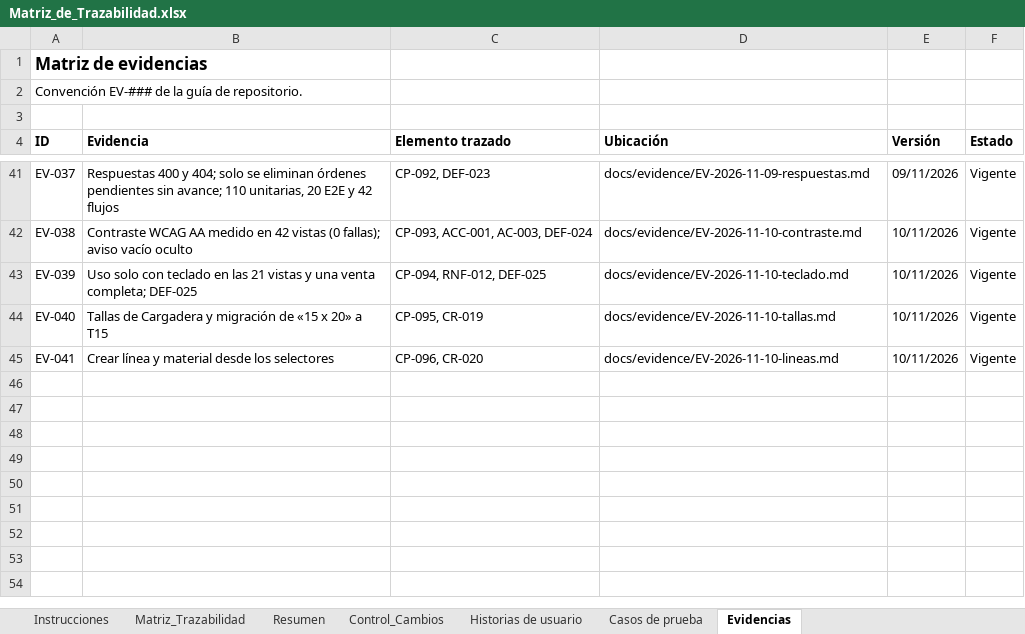
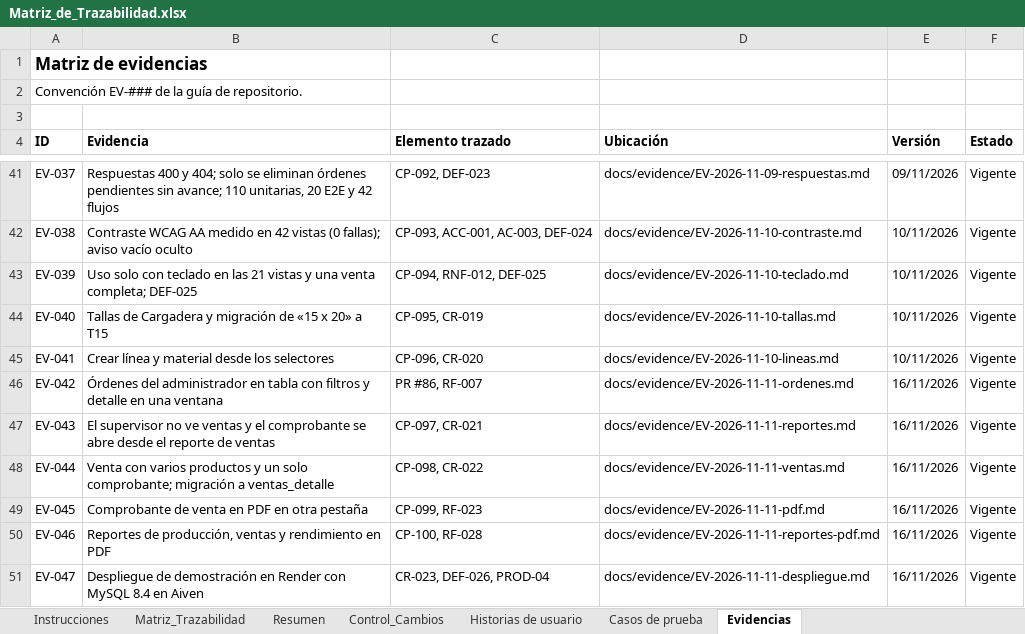
Before and after one commit to Pafuna08/MEVIPLAST-NODEJS, an Excel workbook: docs/Documentacion_Proyecto_ADSO/02_Requisitos/Matriz_de_Trazabilidad.xlsx, sheet Evidencias, drawn as a sheet; only a part is shown, gaps mark what is left out; values as stored, in another font and other column widths than the file's, no borders; the diff names each change by its address in the sheet, - before the commit and + after, or states it on an @@ line.

```diff
--- a/docs/Documentacion_Proyecto_ADSO/02_Requisitos/Matriz_de_Trazabilidad.xlsx (sheet Evidencias)
+++ b/docs/Documentacion_Proyecto_ADSO/02_Requisitos/Matriz_de_Trazabilidad.xlsx (sheet Evidencias)
+row 46: EV-042 | Órdenes del administrador en tabla con filtros y detalle en una ventana | PR #86, RF-007 | docs/evidence/EV-2026-11-11-ordenes.md | 16/11/2026 | Vigente
+row 47: EV-043 | El supervisor no ve ventas y el comprobante se abre desde el reporte de ventas | CP-097, CR-021 | docs/evidence/EV-2026-11-11-reportes.md | 16/11/2026 | Vigente
+row 48: EV-044 | Venta con varios productos y un solo comprobante; migración a ventas_detalle | CP-098, CR-022 | docs/evidence/EV-2026-11-11-ventas.md | 16/11/2026 | Vigente
+row 49: EV-045 | Comprobante de venta en PDF en otra pestaña | CP-099, RF-023 | docs/evidence/EV-2026-11-11-pdf.md | 16/11/2026 | Vigente
+row 50: EV-046 | Reportes de producción, ventas y rendimiento en PDF | CP-100, RF-028 | docs/evidence/EV-2026-11-11-reportes-pdf.md | 16/11/2026 | Vigente
+row 51: EV-047 | Despliegue de demostración en Render con MySQL 8.4 en Aiven | CR-023, DEF-026, PROD-04 | docs/evidence/EV-2026-11-11-despliegue.md | 16/11/2026 | Vigente
```
Also changed, not shown: sheet Casos de prueba, sheet Matriz_Trazabilidad, sheet Control_Cambios, docs/Documentacion_Proyecto_ADSO/00_Gobierno_Documental/Indice_Maestro.xlsx, docs/Documentacion_Proyecto_ADSO/07_Evaluacion/Lista_de_Chequeo_Final.xlsx, 21 other files.
